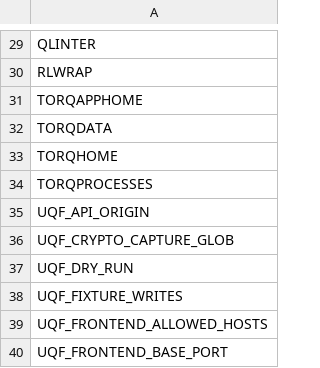
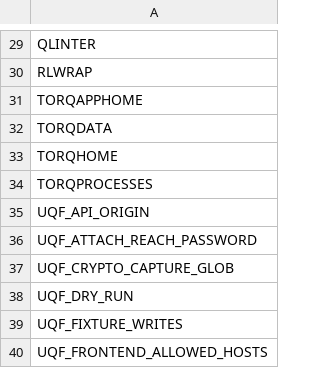
Before and after one commit to kwojdalski/uqf, a CSV file: docs/reference/surfaces/current/variables.csv, drawn as a sheet; only a part is shown, gaps mark what is left out; the shorter side is filled out with more unchanged rows.

```diff
--- a/docs/reference/surfaces/current/variables.csv
+++ b/docs/reference/surfaces/current/variables.csv
@@ -35,2 +35,3 @@ TORQPROCESSES
 UQF_API_ORIGIN
+UQF_ATTACH_REACH_PASSWORD
 UQF_CRYPTO_CAPTURE_GLOB
```
Also changed, not shown: 19 other files.
